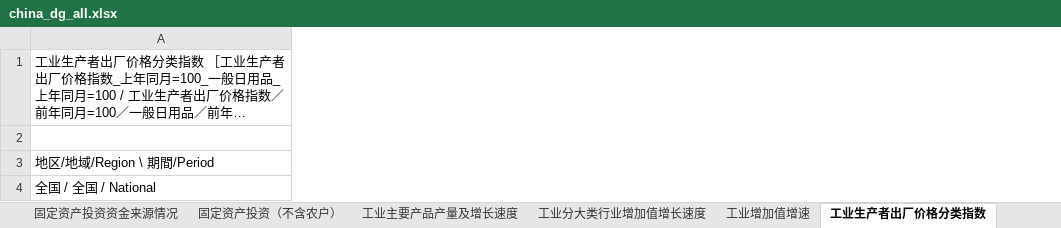
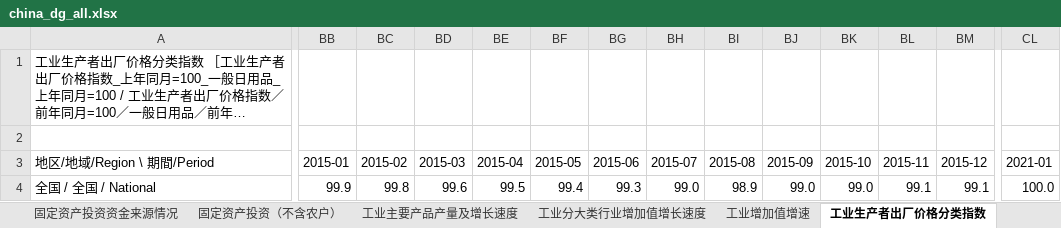
Before and after one commit to naoaki-rmrb/chinastatistics, an Excel workbook: output/china_dg_all.xlsx, sheet 工业生产者出厂价格分类指数, drawn as a sheet; only a part is shown, gaps mark what is left out; long unchanged cells end in …; values as stored, in another font and other column widths than the file's, no borders; the diff covers the shown part only; the diff names each change by its address in the sheet, - before the commit and + after, or states it on an @@ line.

```diff
--- a/output/china_dg_all.xlsx (sheet 工业生产者出厂价格分类指数)
+++ b/output/china_dg_all.xlsx (sheet 工业生产者出厂价格分类指数)
+column BB (2015-01), row 4: 99.9
+column BC (2015-02), row 4: 99.8
+column BD (2015-03), row 4: 99.6
+column BE (2015-04), row 4: 99.5
+column BF (2015-05), row 4: 99.4
+column BG (2015-06), row 4: 99.3
+column BH (2015-07), row 4: 99.0
+column BI (2015-08), row 4: 98.9
+column BJ (2015-09), row 4: 99.0
+column BK (2015-10), row 4: 99.0
+column BL (2015-11), row 4: 99.1
+column BM (2015-12), row 4: 99.1
+column CL (2021-01), row 4: 100.0
```
Also changed, not shown: 11 added columns elsewhere in this sheet, sheet 各地区商业营业用房开发规模与开、竣工面积增长情况, sheet 各地区办公楼开发规模与开、竣工面积增长情况, sheet 36大中城市居民消费和商品零售价格指数(2016-), sheet 各月欧元区居民消费价格涨跌率、失业率和进出口贸易, sheet 邮电业务量完成情况, sheet 限额以上企业（单位）商品零售类值, 2 other files.
